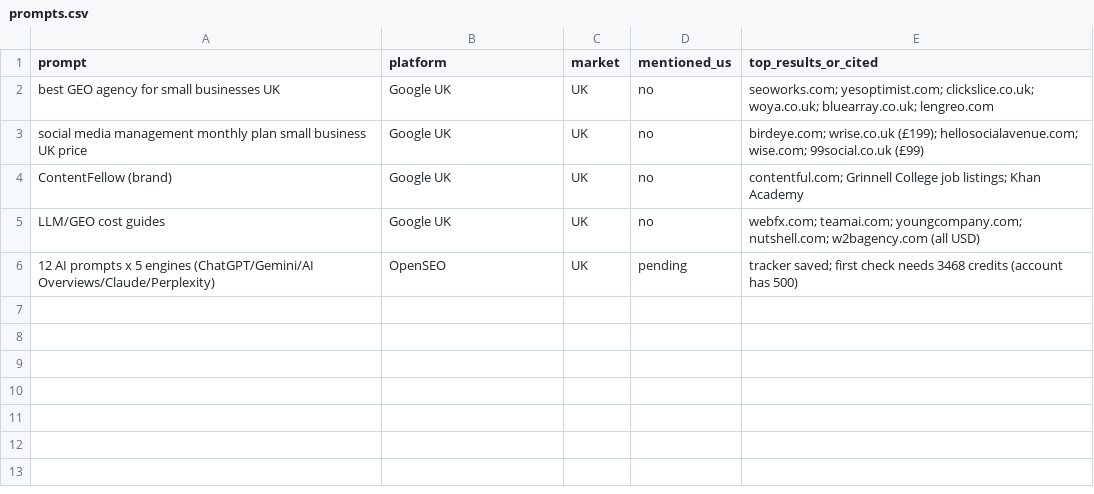
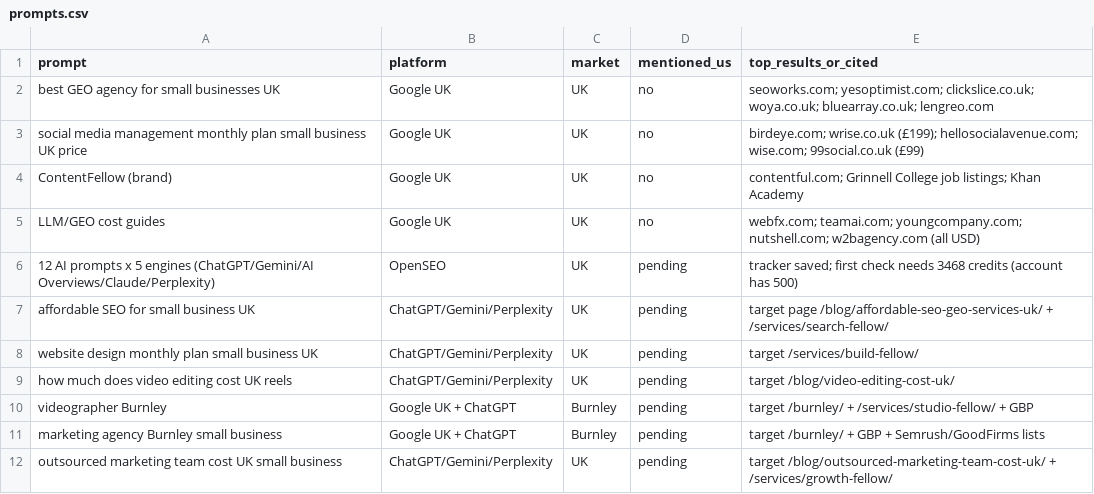
Before and after one commit to glameonline/AISA, a CSV file: outputs/_tracker/prompts.csv, drawn as a sheet; the diff names each change by its address in the sheet, - before the commit and + after, or states it on an @@ line.

```diff
--- a/outputs/_tracker/prompts.csv
+++ b/outputs/_tracker/prompts.csv
+row 7: affordable SEO for small business UK | ChatGPT/Gemini/Perplexity | UK | pending | target page /blog/affordable-seo-geo-services-uk/ + /services/search-fellow/
+row 8: website design monthly plan small business UK | ChatGPT/Gemini/Perplexity | UK | pending | target /services/build-fellow/
+row 9: how much does video editing cost UK reels | ChatGPT/Gemini/Perplexity | UK | pending | target /blog/video-editing-cost-uk/
+row 10: videographer Burnley | Google UK + ChatGPT | Burnley | pending | target /burnley/ + /services/studio-fellow/ + GBP
+row 11: marketing agency Burnley small business | Google UK + ChatGPT | Burnley | pending | target /burnley/ + GBP + Semrush/GoodFirms lists
+row 12: outsourced marketing team cost UK small business | ChatGPT/Gemini/Perplexity | UK | pending | target /blog/outsourced-marketing-team-cost-uk/ + /services/growth-fellow/
```
Also changed, not shown: 52 other files.
